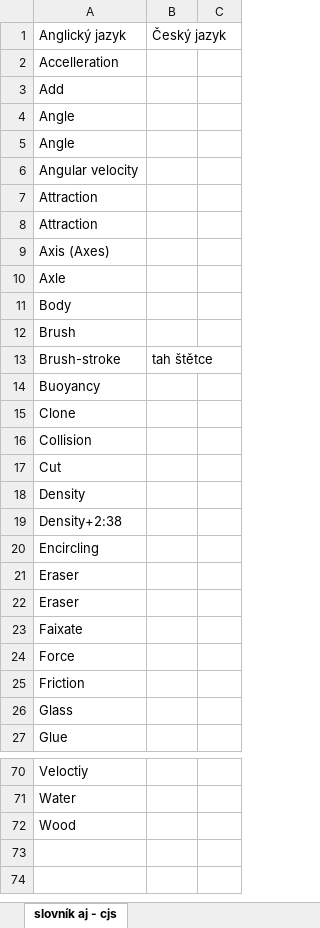
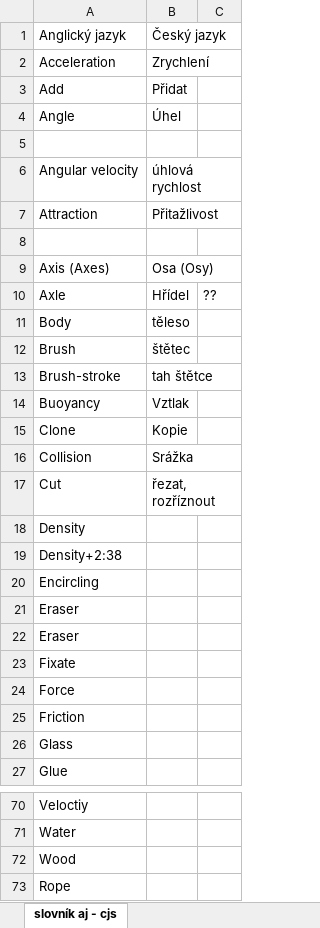
Before and after one commit to pondroid/ZaverecnaPrace, an Excel workbook: tabulky.xlsx, sheet slovník aj - cjs, drawn as a sheet; only a part is shown, gaps mark what is left out; values as stored, in another font and other column widths than the file's, no borders; removed rows and columns are numbered as before the commit, all else as after; the diff names each change by its address in the sheet, - before the commit and + after, or states it on an @@ line.

```diff
--- a/tabulky.xlsx (sheet slovník aj - cjs)
+++ b/tabulky.xlsx (sheet slovník aj - cjs)
-row 2: Accelleration
+row 2: Acceleration | Zrychlení
-B3: (empty)
+B3: Přidat
-B4: (empty)
+B4: Úhel
-A5: Angle
+A5: (empty)
-B6: (empty)
+B6: úhlová rychlost
-B7: (empty)
+B7: Přitažlivost
-A8: Attraction
+A8: (empty)
-B9: (empty)
+B9: Osa (Osy)
-B10: (empty)
+B10: Hřídel
-C10: (empty)
+C10: ??
-B11: (empty)
+B11: těleso
-B12: (empty)
+B12: štětec
-B14: (empty)
+B14: Vztlak
-B15: (empty)
+B15: Kopie
-B16: (empty)
+B16: Srážka
-B17: (empty)
+B17: řezat, rozříznout
-A23: Faixate
+A23: Fixate
+row 73: Rope
```
Also changed, not shown: 1 other file.
